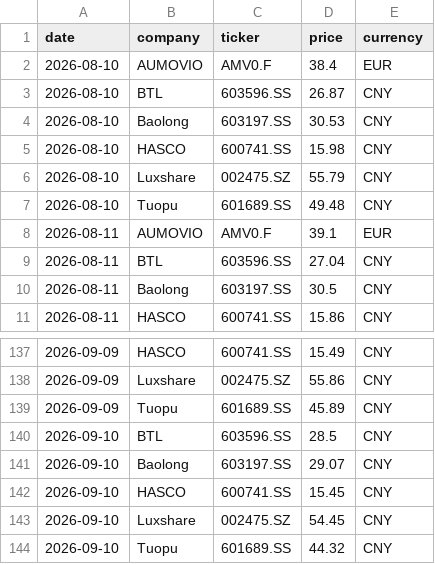
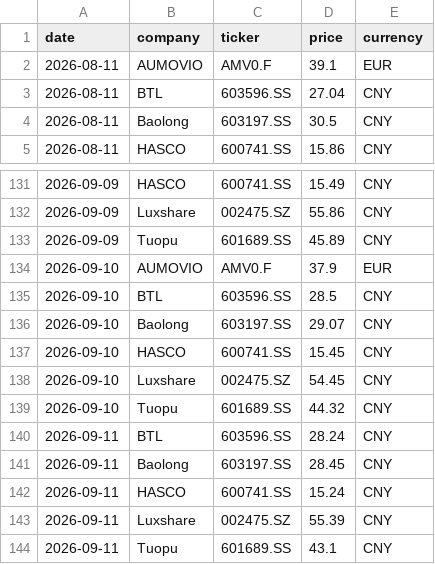
Before and after one commit to Z0228987/Competitor-Analasis, a CSV file: data/market_history.csv, drawn as a sheet; only a part is shown, gaps mark what is left out.

```diff
--- a/data/market_history.csv
+++ b/data/market_history.csv
@@ -1,8 +1,2 @@
 date,company,ticker,price,currency
-2026-08-10,AUMOVIO,AMV0.F,38.4,EUR
-2026-08-10,BTL,603596.SS,26.87,CNY
-2026-08-10,Baolong,603197.SS,30.53,CNY
-2026-08-10,HASCO,600741.SS,15.98,CNY
-2026-08-10,Luxshare,002475.SZ,55.79,CNY
-2026-08-10,Tuopu,601689.SS,49.48,CNY
 2026-08-11,AUMOVIO,AMV0.F,39.1,EUR
@@ -139,2 +133,3 @@ date,company,ticker,price,currency
 2026-09-09,Tuopu,601689.SS,45.89,CNY
+2026-09-10,AUMOVIO,AMV0.F,37.9,EUR
 2026-09-10,BTL,603596.SS,28.5,CNY
@@ -144 +139,6 @@ date,company,ticker,price,currency
 2026-09-10,Tuopu,601689.SS,44.32,CNY
+2026-09-11,BTL,603596.SS,28.24,CNY
+2026-09-11,Baolong,603197.SS,28.45,CNY
+2026-09-11,HASCO,600741.SS,15.24,CNY
+2026-09-11,Luxshare,002475.SZ,55.39,CNY
+2026-09-11,Tuopu,601689.SS,43.1,CNY
```
Also changed, not shown: data/market_data_verified.csv.
